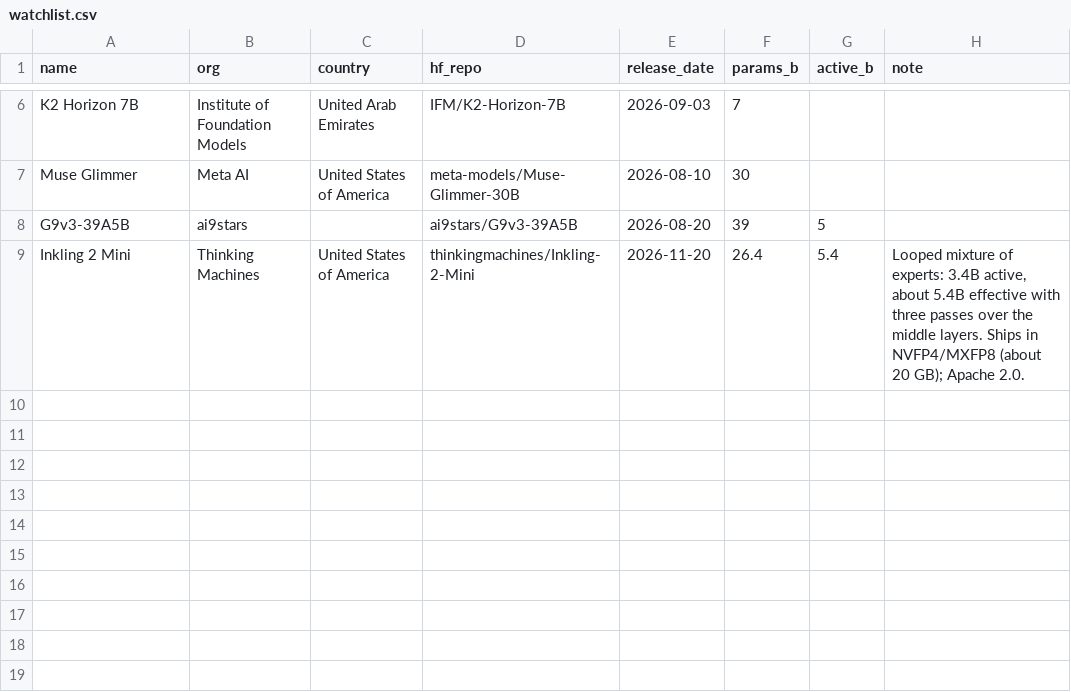
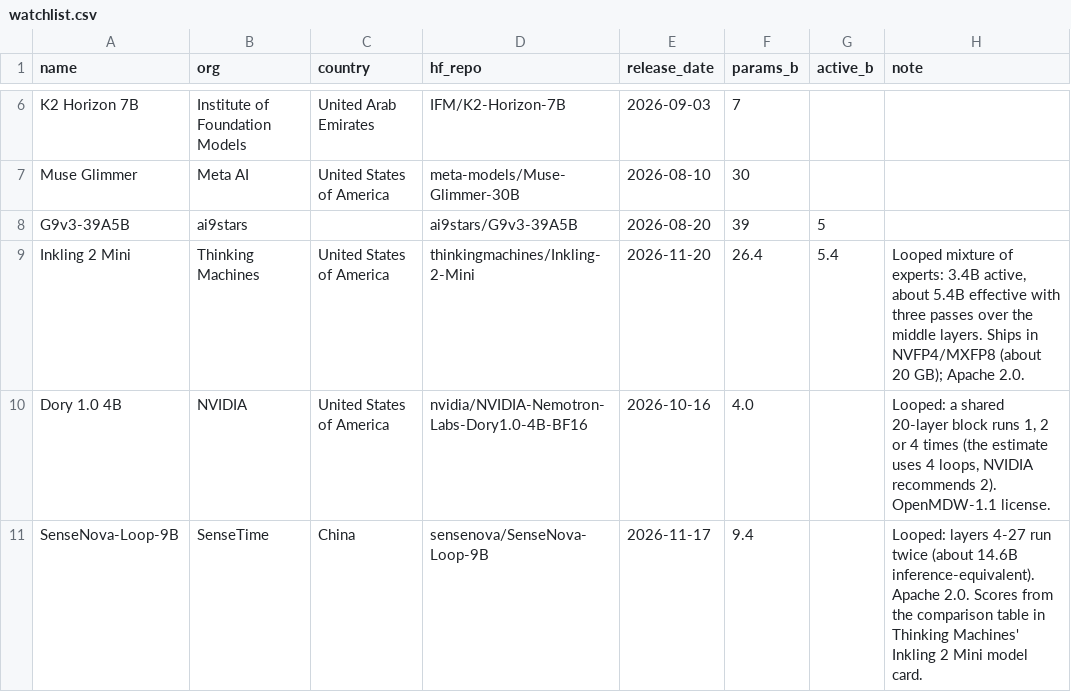
Before and after one commit to grassyhilltop/SLMArena, a CSV file: config/watchlist.csv, drawn as a sheet; only a part is shown, gaps mark what is left out.

```diff
--- a/config/watchlist.csv
+++ b/config/watchlist.csv
@@ -9 +9,3 @@ G9v3-39A5B,ai9stars,,ai9stars/G9v3-39A5B,2026-08-20,39,5,
 Inkling 2 Mini,Thinking Machines,United States of America,thinkingmachines/Inkling-2-Mini,2026-11-20,26.4,5.4,"Looped mixture of experts: 3.4B active, about 5.4B effective with three passes over the middle layers. Ships in NVFP4/MXFP8 (about 20 GB); Apache 2.0."
+Dory 1.0 4B,NVIDIA,United States of America,nvidia/NVIDIA-Nemotron-Labs-Dory1.0-4B-BF16,2026-10-16,4.0,,"Looped: a shared 20-layer block runs 1, 2 or 4 times (the estimate uses 4 loops, NVIDIA recommends 2). OpenMDW-1.1 license."
+SenseNova-Loop-9B,SenseTime,China,sensenova/SenseNova-Loop-9B,2026-11-17,9.4,,"Looped: layers 4-27 run twice (about 14.6B inference-equivalent). Apache 2.0. Scores from the comparison table in Thinking Machines' Inkling 2 Mini model card."
```
Also changed, not shown: config/claims.csv, 2 other files.
